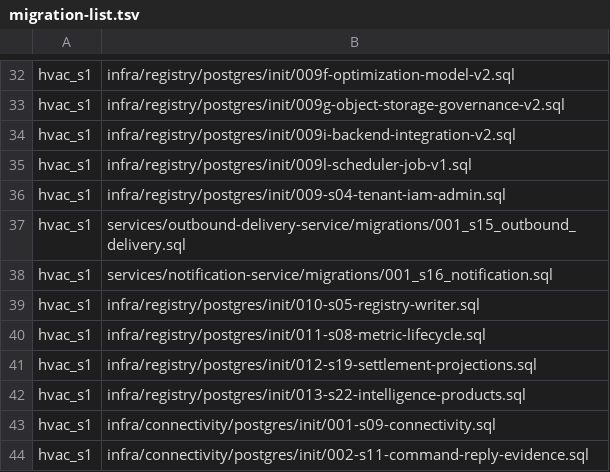
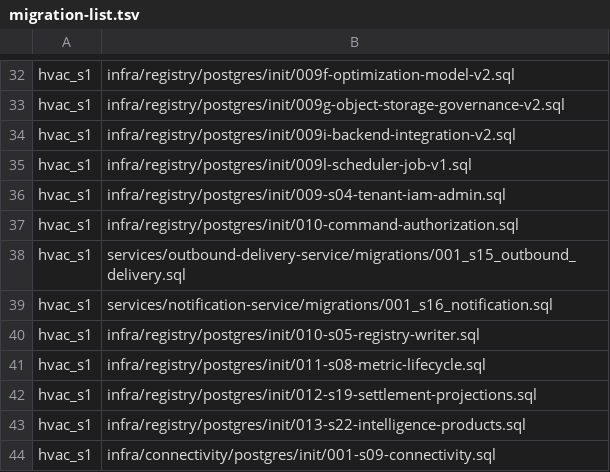
Before and after one commit to SwayingWindmill/HVAC_web, a TSV file: deploy/platform/phase1/migrations/migration-list.tsv, drawn as a sheet; only a part is shown, gaps mark what is left out; the shorter side is filled out with more unchanged rows; the diff names each change by its address in the sheet, - before the commit and + after, or states it on an @@ line.

Commit message:
fix(connectivity): complete two-site command acceptance #397 (#435)
* fix(connectivity): repair multi-site command acceptance #397

* fix(iam): persist exact command permissions for live Connectivity #397

* fix(local): build Connectivity once before multi-site simulator startup #397

* fix(command): align public transport and certify two-site Connectivity #397

* docs(connectivity): record final Matt reviews for #397

* docs(connectivity): remove duplicate acceptance heading

---------

Co-authored-by: SwayingWindmill <178725003+SwayingWindmill@users.noreply.github.com>

```diff
--- a/deploy/platform/phase1/migrations/migration-list.tsv
+++ b/deploy/platform/phase1/migrations/migration-list.tsv
+row 37: hvac_s1 | infra/registry/postgres/init/010-command-authorization.sql
```
Also changed, not shown: 21 other files.
